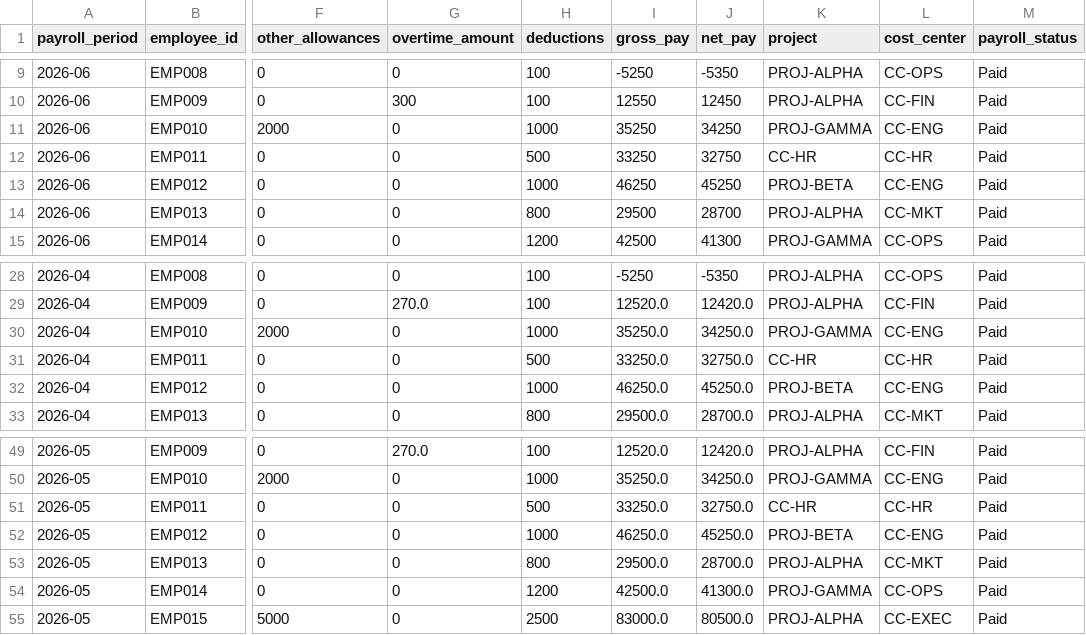
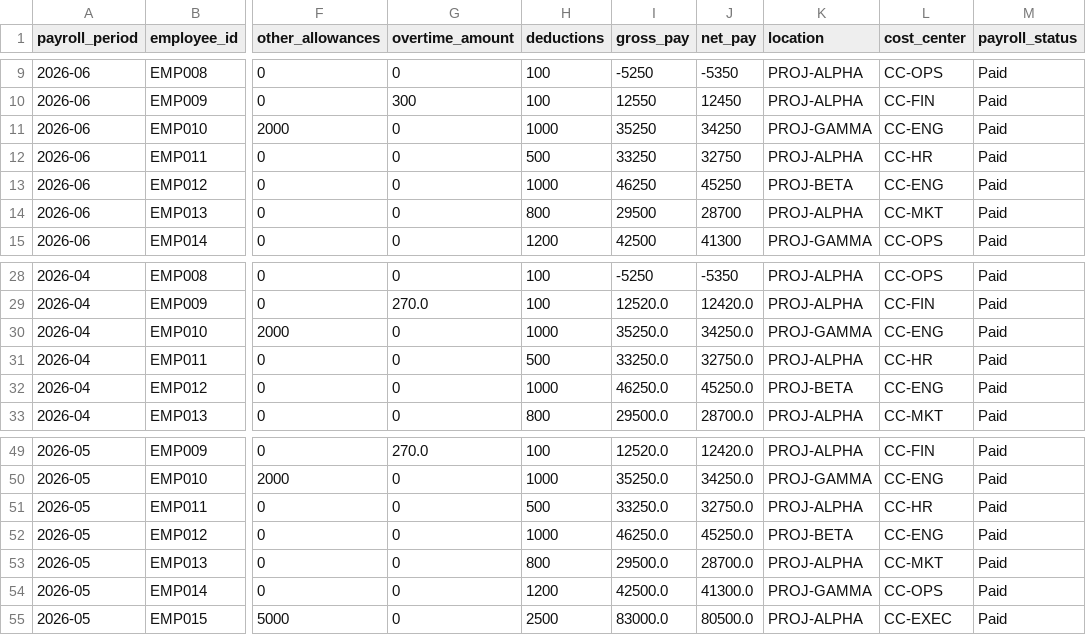
Before and after one commit to malektech8-collab/HR-DASHBOARD, a CSV file: data/sample/payroll_sample.csv, drawn as a sheet; only a part is shown, gaps mark what is left out; the diff names each change by its address in the sheet, - before the commit and + after, or states it on an @@ line.

```diff
--- a/data/sample/payroll_sample.csv
+++ b/data/sample/payroll_sample.csv
-K1: project
+K1: location
-K12 (location): CC-HR
+K12 (location): PROJ-ALPHA
-K31 (location): CC-HR
+K31 (location): PROJ-ALPHA
-K51 (location): CC-HR
+K51 (location): PROJ-ALPHA
```
Also changed, not shown: data/sample/attendance_sample.csv, data/sample/employees_sample.csv, 24 other files.
